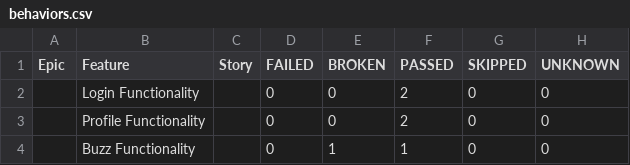
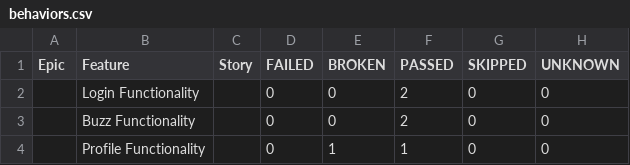
Before and after one commit to ndubino/tms-final, a CSV file: data/behaviors.csv, drawn as a sheet.

```diff
--- a/data/behaviors.csv
+++ b/data/behaviors.csv
@@ -2,3 +2,3 @@
 "","Login Functionality","","0","0","2","0","0"
-"","Profile Functionality","","0","0","2","0","0"
-"","Buzz Functionality","","0","1","1","0","0"
+"","Buzz Functionality","","0","0","2","0","0"
+"","Profile Functionality","","0","1","1","0","0"
```
Also changed, not shown: data/suites.csv, 36 other files.
